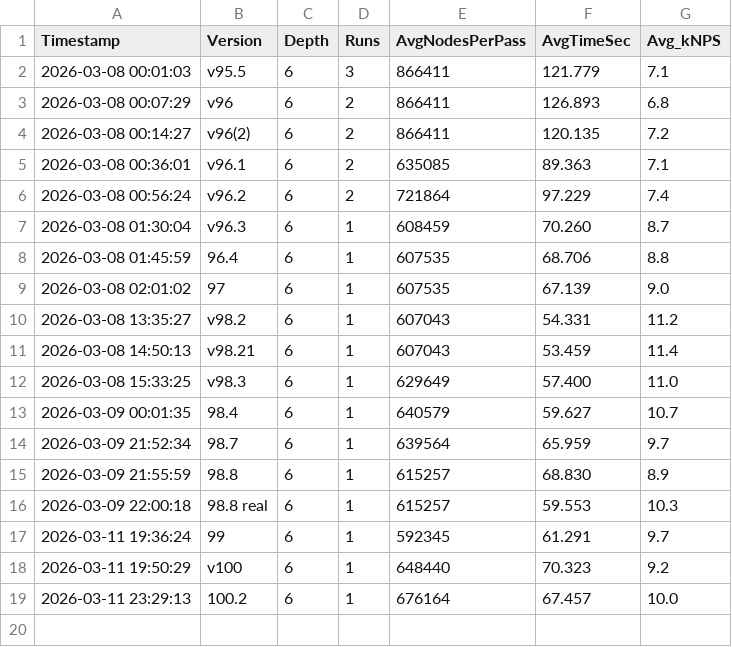
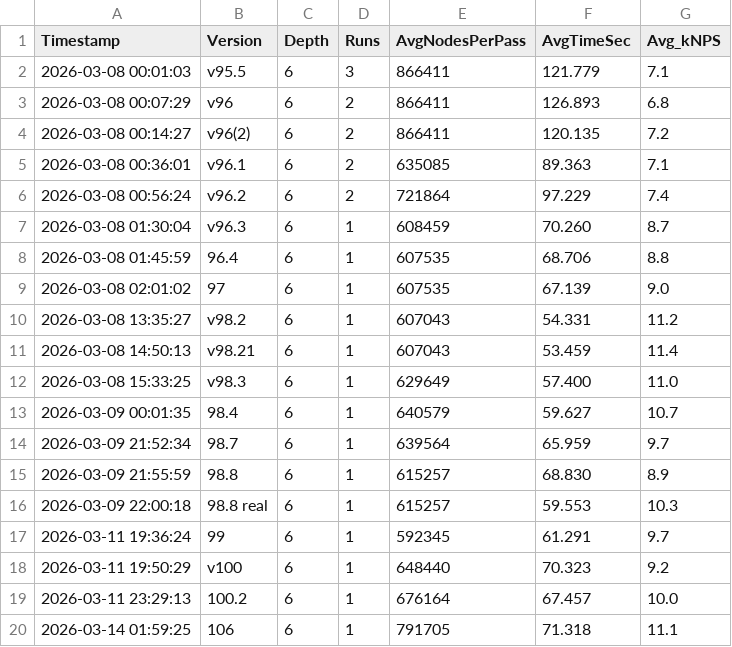
Before and after one commit to RohanDeBoss/Jungle-Chess-Python, a TSV file: benchmarks.tsv, drawn as a sheet; the diff names each change by its address in the sheet, - before the commit and + after, or states it on an @@ line.

```diff
--- a/benchmarks.tsv
+++ b/benchmarks.tsv
+row 20: 2026-03-14 01:59:25 | 106 | 6 | 1 | 791705 | 71.318 | 11.1
```
Also changed, not shown: 4 other files.
